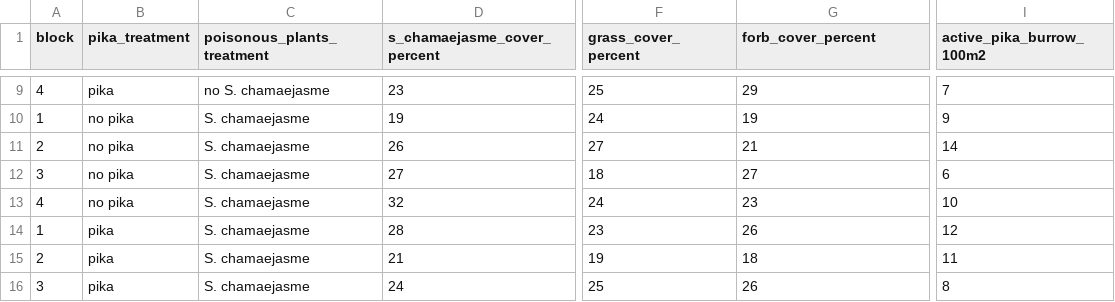
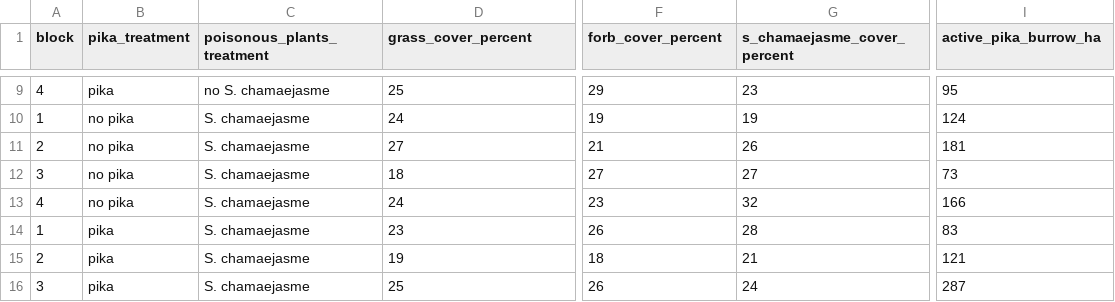
Before and after one commit to ddlawton/pika_yak_interactions, a CSV file: data/processed/initial_conditions/initial_plant_condition.csv, drawn as a sheet; only a part is shown, gaps mark what is left out; the diff covers the shown part only; the diff names each change by its address in the sheet, - before the commit and + after, or states it on an @@ line.

```diff
--- a/data/processed/initial_conditions/initial_plant_condition.csv
+++ b/data/processed/initial_conditions/initial_plant_condition.csv
-D1: s_chamaejasme_cover_percent
+D1: grass_cover_percent
-F1: grass_cover_percent
+F1: forb_cover_percent
-G1: forb_cover_percent
+G1: s_chamaejasme_cover_percent
-I1: active_pika_burrow_100m2
+I1: active_pika_burrow_ha
-D9 (grass_cover_percent): 23
+D9 (grass_cover_percent): 25
-F9 (forb_cover_percent): 25
+F9 (forb_cover_percent): 29
-G9 (s_chamaejasme_cover_percent): 29
+G9 (s_chamaejasme_cover_percent): 23
-I9 (active_pika_burrow_ha): 7
+I9 (active_pika_burrow_ha): 95
-D10 (grass_cover_percent): 19
+D10 (grass_cover_percent): 24
-F10 (forb_cover_percent): 24
+F10 (forb_cover_percent): 19
-I10 (active_pika_burrow_ha): 9
+I10 (active_pika_burrow_ha): 124
-D11 (grass_cover_percent): 26
+D11 (grass_cover_percent): 27
-F11 (forb_cover_percent): 27
+F11 (forb_cover_percent): 21
-G11 (s_chamaejasme_cover_percent): 21
+G11 (s_chamaejasme_cover_percent): 26
-I11 (active_pika_burrow_ha): 14
+I11 (active_pika_burrow_ha): 181
-D12 (grass_cover_percent): 27
+D12 (grass_cover_percent): 18
-F12 (forb_cover_percent): 18
+F12 (forb_cover_percent): 27
-I12 (active_pika_burrow_ha): 6
+I12 (active_pika_burrow_ha): 73
-D13 (grass_cover_percent): 32
+D13 (grass_cover_percent): 24
-F13 (forb_cover_percent): 24
+F13 (forb_cover_percent): 23
-G13 (s_chamaejasme_cover_percent): 23
+G13 (s_chamaejasme_cover_percent): 32
-I13 (active_pika_burrow_ha): 10
+I13 (active_pika_burrow_ha): 166
-D14 (grass_cover_percent): 28
+D14 (grass_cover_percent): 23
-F14 (forb_cover_percent): 23
+F14 (forb_cover_percent): 26
-G14 (s_chamaejasme_cover_percent): 26
+G14 (s_chamaejasme_cover_percent): 28
-I14 (active_pika_burrow_ha): 12
+I14 (active_pika_burrow_ha): 83
-D15 (grass_cover_percent): 21
+D15 (grass_cover_percent): 19
-F15 (forb_cover_percent): 19
+F15 (forb_cover_percent): 18
-G15 (s_chamaejasme_cover_percent): 18
+G15 (s_chamaejasme_cover_percent): 21
-I15 (active_pika_burrow_ha): 11
+I15 (active_pika_burrow_ha): 121
-D16 (grass_cover_percent): 24
+D16 (grass_cover_percent): 25
-F16 (forb_cover_percent): 25
+F16 (forb_cover_percent): 26
-G16 (s_chamaejasme_cover_percent): 26
+G16 (s_chamaejasme_cover_percent): 24
-I16 (active_pika_burrow_ha): 8
+I16 (active_pika_burrow_ha): 287
```
Also changed, not shown: 34 edited cells elsewhere in this file, 3 other files.
